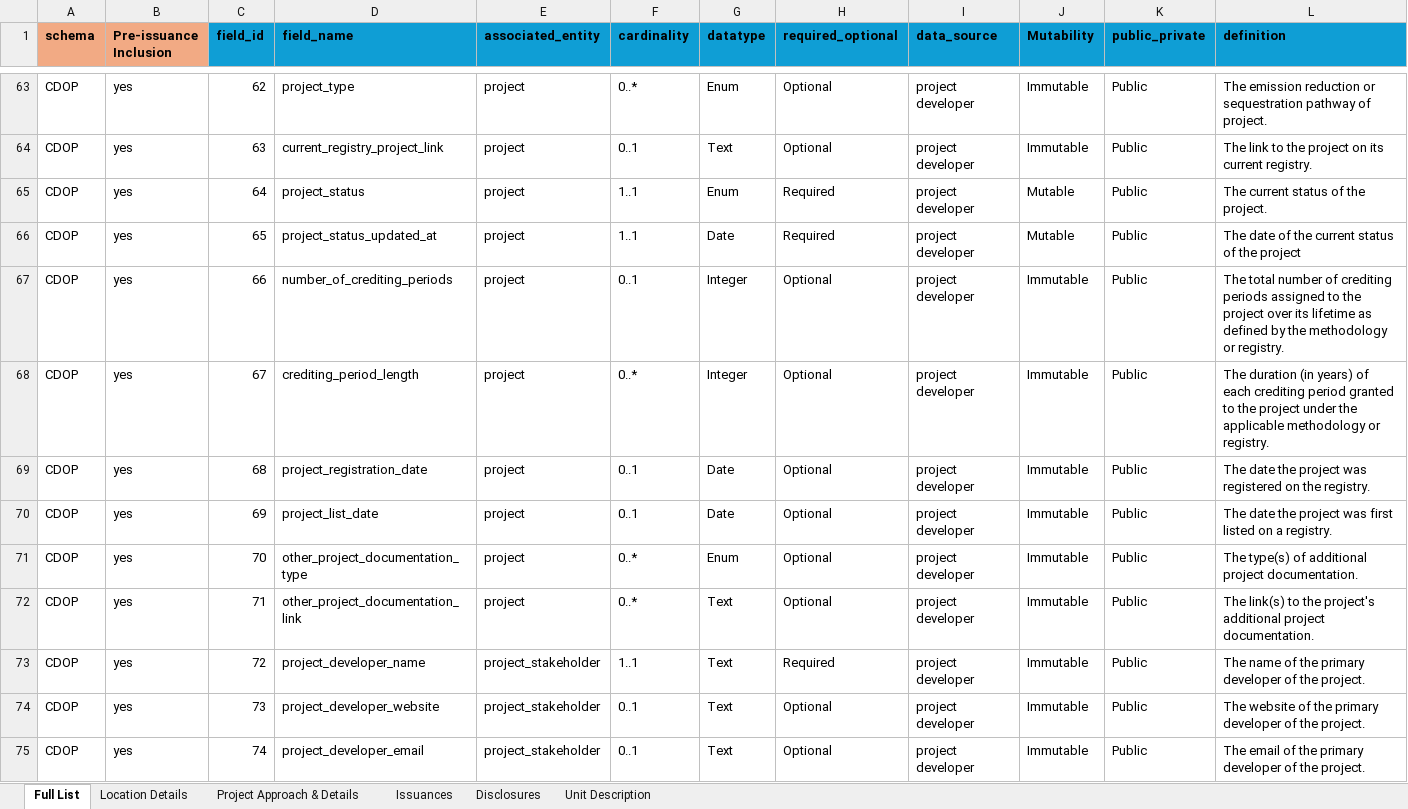
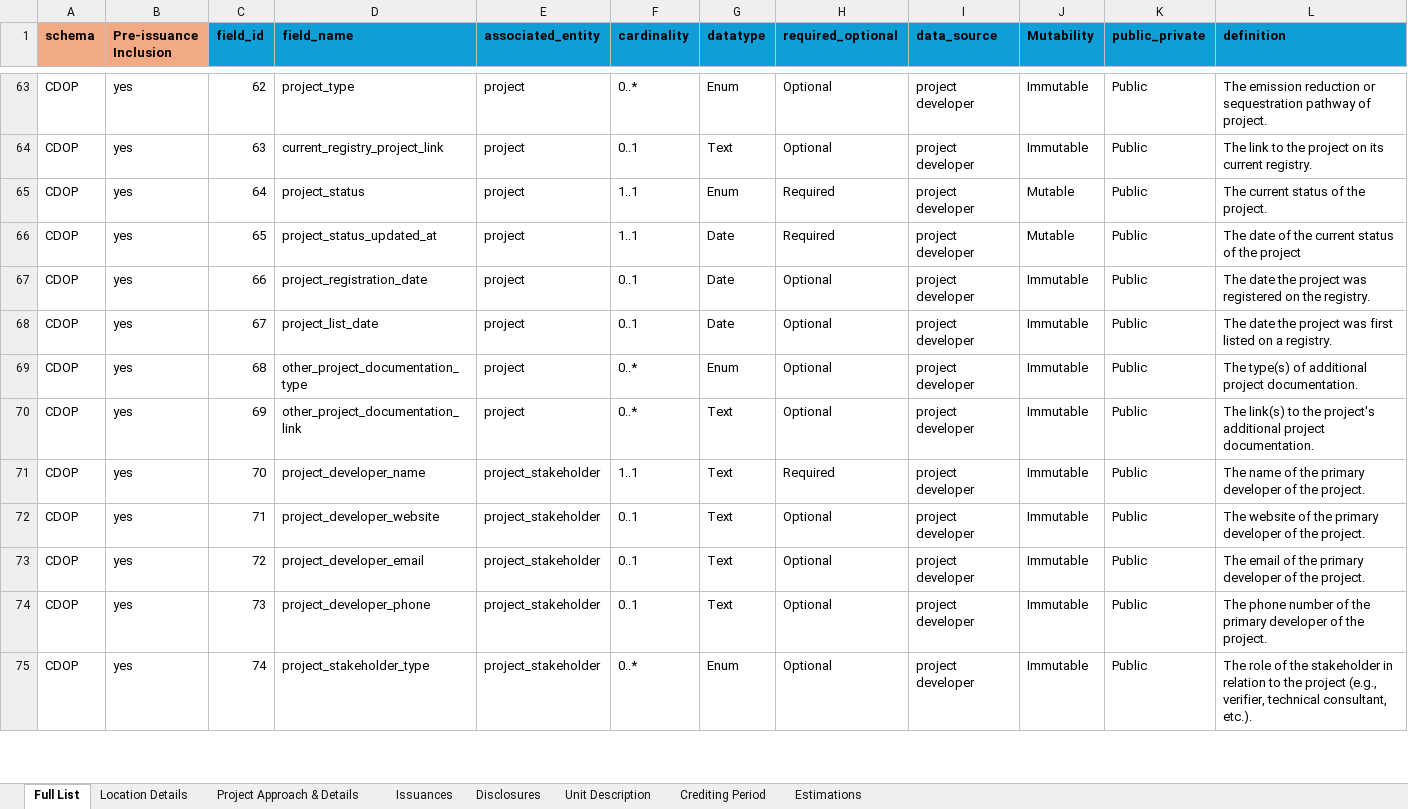
Before and after one commit to Carbon-Data-Open-Protocol/Carbon-Data-Open-Protocol, an Excel workbook: docs/CDOP_SCHEMA.xlsx, sheet Full List, drawn as a sheet; only a part is shown, gaps mark what is left out; values as stored, in another font and other column widths than the file's, no borders; the diff covers the shown part only; the diff names each change by its address in the sheet, - before the commit and + after, or states it on an @@ line.

Commit message:
Add files via upload
Updated CDOP_SCHEMA Excel to reflect new schema additions

```diff
--- a/docs/CDOP_SCHEMA.xlsx (sheet Full List)
+++ b/docs/CDOP_SCHEMA.xlsx (sheet Full List)
+sheet tab: Crediting Period
+sheet tab: Estimations
-D67 (field_name): number_of_crediting_periods
+D67 (field_name): project_registration_date
-G67:G68 (datatype): Integer
+G67:G68 (datatype): Date
-L67 (definition): The total number of crediting periods assigned to the project over its lifetime as defined by the methodology or registry.
+L67 (definition): The date the project was registered on the registry.
-D68 (field_name): crediting_period_length
+D68 (field_name): project_list_date
-F68 (cardinality): 0..*
+F68 (cardinality): 0..1
-L68 (definition): The duration (in years) of each crediting period granted to the project under the applicable methodology or registry.
+L68 (definition): The date the project was first listed on a registry.
-D69 (field_name): project_registration_date
+D69 (field_name): other_project_documentation_type
-F69:F70 (cardinality): 0..1
+F69:F70 (cardinality): 0..*
-G69 (datatype): Date
+G69 (datatype): Enum
-L69 (definition): The date the project was registered on the registry.
+L69 (definition): The type(s) of additional project documentation.
-D70 (field_name): project_list_date
+D70 (field_name): other_project_documentation_link
-G70 (datatype): Date
+G70 (datatype): Text
-L70 (definition): The date the project was first listed on a registry.
+L70 (definition): The link(s) to the project's additional project documentation.
-D71 (field_name): other_project_documentation_type
+D71 (field_name): project_developer_name
-E71:E72 (associated_entity): project
+E71:E72 (associated_entity): project_stakeholder
-F71 (cardinality): 0..*
+F71 (cardinality): 1..1
-G71 (datatype): Enum
+G71 (datatype): Text
-H71 (required_optional): Optional
+H71 (required_optional): Required
-L71 (definition): The type(s) of additional project documentation.
+L71 (definition): The name of the primary developer of the project.
-D72 (field_name): other_project_documentation_link
+D72 (field_name): project_developer_website
-F72 (cardinality): 0..*
+F72 (cardinality): 0..1
-L72 (definition): The link(s) to the project's additional project documentation.
+L72 (definition): The website of the primary developer of the project.
-D73 (field_name): project_developer_name
+D73 (field_name): project_developer_email
-F73 (cardinality): 1..1
+F73 (cardinality): 0..1
-H73 (required_optional): Required
+H73 (required_optional): Optional
-L73 (definition): The name of the…
+L73 (definition): The email of the…
-D74 (field_name): project_developer_website
+D74 (field_name): project_developer_phone
-L74 (definition): The website of the…
+L74 (definition): The phone number of the…
-D75 (field_name): project_developer_email
+D75 (field_name): project_stakeholder_type
-F75 (cardinality): 0..1
+F75 (cardinality): 0..*
-G75 (datatype): Text
+G75 (datatype): Enum
-L75 (definition): The email of the primary developer of the project.
+L75 (definition): The role of the stakeholder in relation to the project (e.g., verifier, technical consultant, etc.).
```
Also changed, not shown: 29 added rows, 359 edited cells and cell formats elsewhere in this sheet, sheet Disclosures, sheet Issuances, sheet Project Approach & Details, sheet Unit Description, sheet Location Details.
